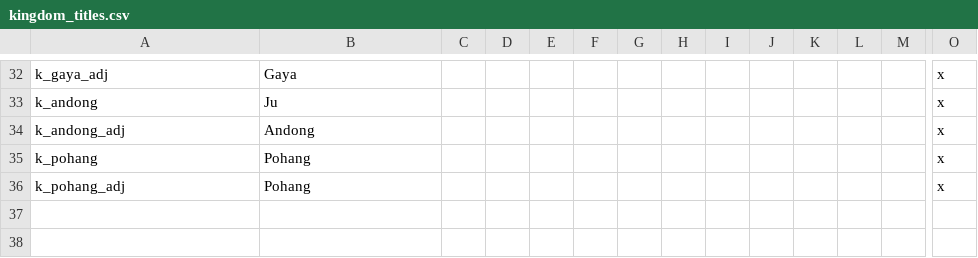
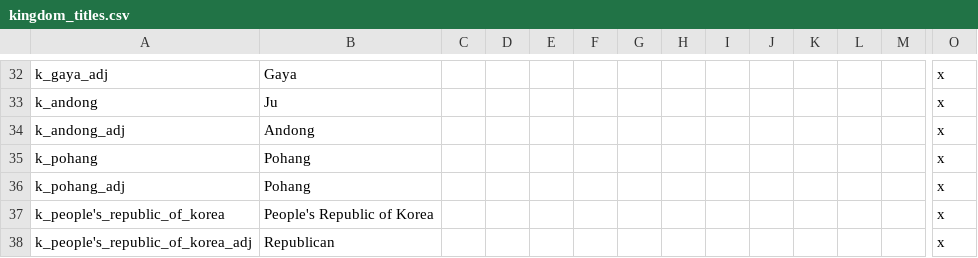
Before and after one commit to soregi/Fallen-Skyscraper, a CSV file: Falen/localisation/kingdom_titles.csv, drawn as a sheet; only a part is shown, gaps mark what is left out; rows hold the shown columns only; the diff names each change by its address in the sheet, - before the commit and + after, or states it on an @@ line.

```diff
--- a/Falen/localisation/kingdom_titles.csv
+++ b/Falen/localisation/kingdom_titles.csv
+row 37: k_people's_republic_of_korea | People's Republic of Korea |  |  |  |  |  |  |  |  |  |  |  | x
+row 38: k_people's_republic_of_korea_adj | Republican |  |  |  |  |  |  |  |  |  |  |  | x
```
Also changed, not shown: Falen/localisation/fal_miscs.csv, 4 other files.
